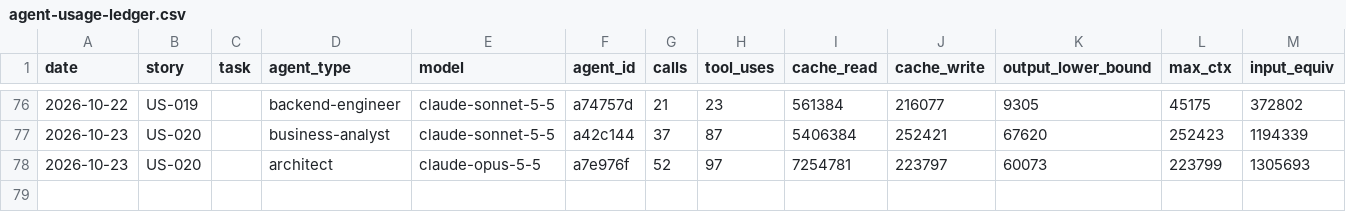
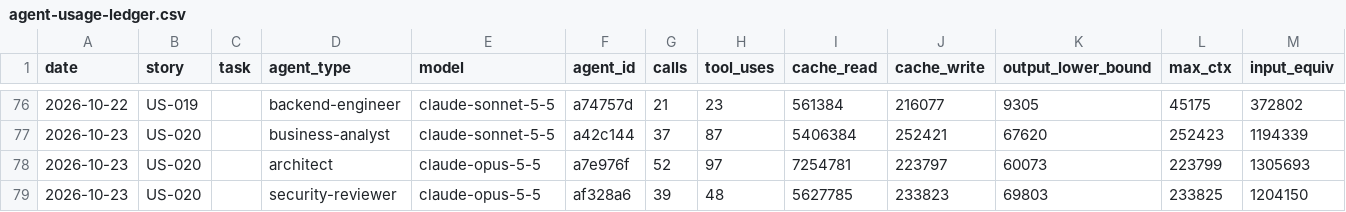
Before and after one commit to Md-Nisar/nexus, a CSV file: docs/metrics/agent-usage-ledger.csv, drawn as a sheet; only a part is shown, gaps mark what is left out; the diff names each change by its address in the sheet, - before the commit and + after, or states it on an @@ line.

```diff
--- a/docs/metrics/agent-usage-ledger.csv
+++ b/docs/metrics/agent-usage-ledger.csv
+row 79: 2026-10-23 | US-020 |  | security-reviewer | claude-opus-5-5 | af328a6 | 39 | 48 | 5627785 | 233823 | 69803 | 233825 | 1204150
```
Also changed, not shown: 1 other file.
